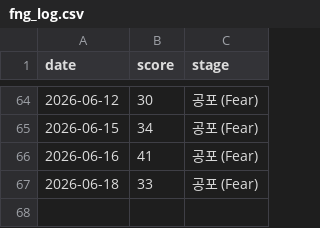
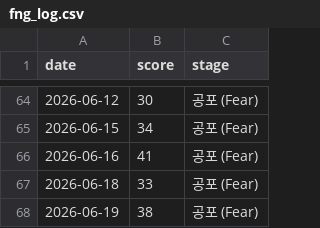
Before and after one commit to rkdehdgns1230/stock_summary_bot, a CSV file: history/fng_log.csv, drawn as a sheet; only a part is shown, gaps mark what is left out; the diff names each change by its address in the sheet, - before the commit and + after, or states it on an @@ line.

```diff
--- a/history/fng_log.csv
+++ b/history/fng_log.csv
+row 68: 2026-06-19 | 38 | 공포 (Fear)
```
Also changed, not shown: 2 other files.
